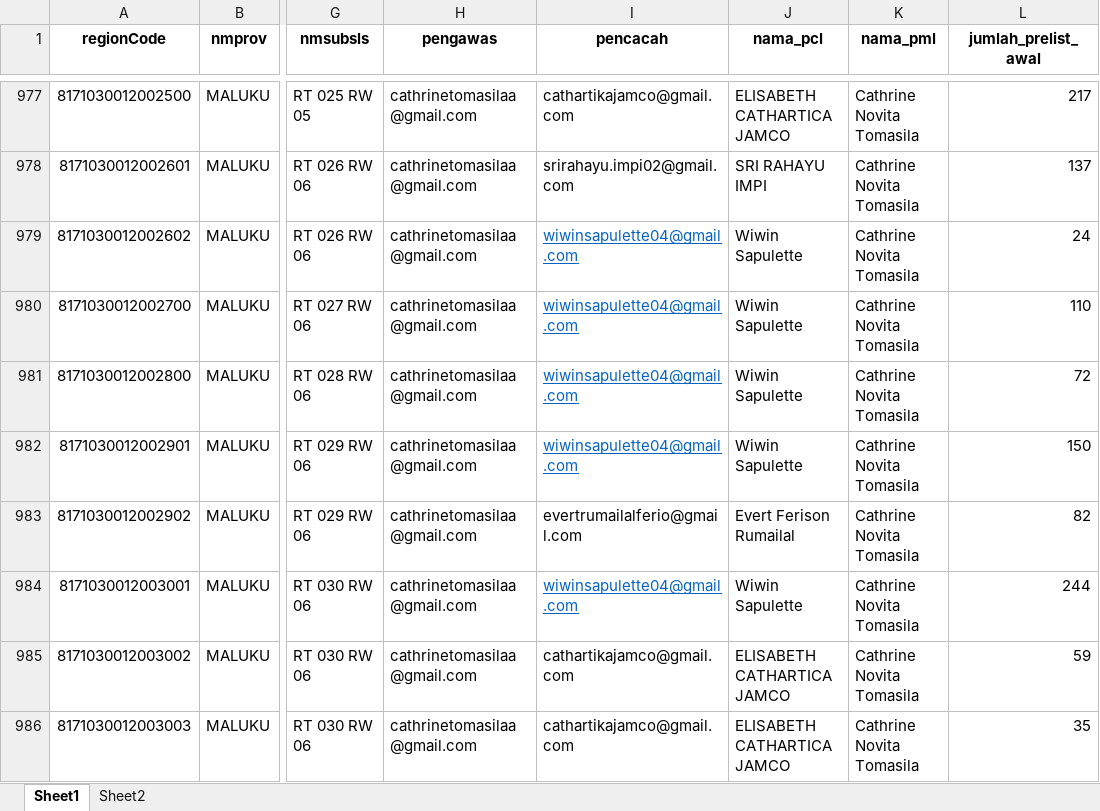
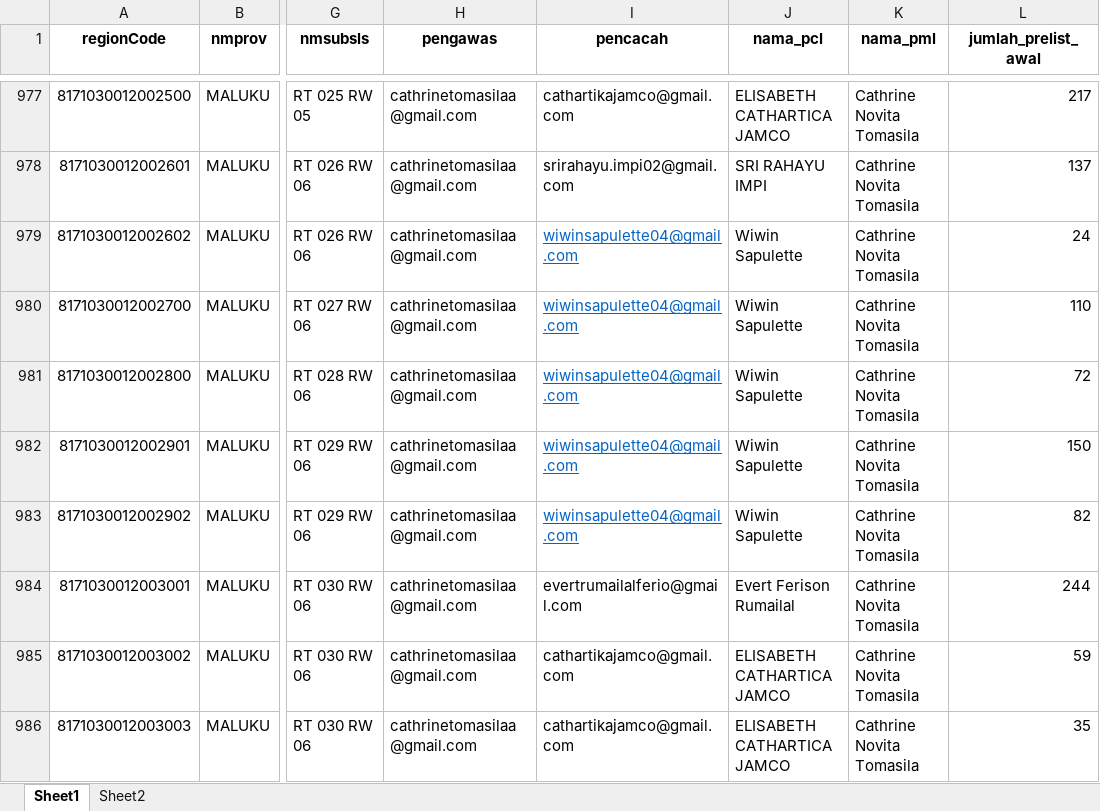
Before and after one commit to zokta77/monitoring-petugas, an Excel workbook: data/master_data.xlsx, sheet Sheet1, drawn as a sheet; only a part is shown, gaps mark what is left out; values as stored, in another font and other column widths than the file's, no borders; the diff names each change by its address in the sheet, - before the commit and + after, or states it on an @@ line.

```diff
--- a/data/master_data.xlsx (sheet Sheet1)
+++ b/data/master_data.xlsx (sheet Sheet1)
-I983 (pencacah): evertrumailalferio@gmail.com
+I983 (pencacah): wiwinsapulette04@gmail.com
@@ I983 underline: off → on, text colour: black → #0563C1 @@
-J983 (nama_pcl): Evert Ferison Rumailal
+J983 (nama_pcl): Wiwin Sapulette
-I984 (pencacah): wiwinsapulette04@gmail.com
+I984 (pencacah): evertrumailalferio@gmail.com
@@ I984 underline: on → off, text colour: #0563C1 → black @@
-J984 (nama_pcl): Wiwin Sapulette
+J984 (nama_pcl): Evert Ferison Rumailal
```
Also changed, not shown: data/SCRAPING_REKAP_SE2026_AMBON_LATEST.xlsx, 1 other file.
